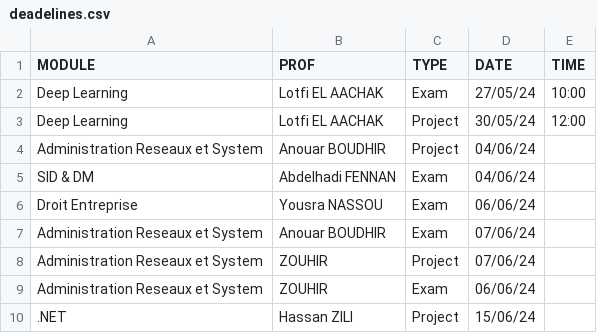
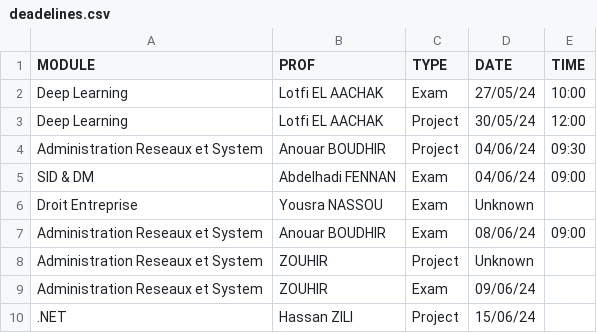
Before and after one commit to LaamiriOuail/LSI-DEADLINE, a CSV file: data/deadelines.csv, drawn as a sheet.

Commit message:
Updated the deadlines.csv

```diff
--- a/data/deadelines.csv
+++ b/data/deadelines.csv
@@ -3,8 +3,8 @@ Deep Learning,Lotfi EL AACHAK,Exam,27/05/24,10:00
 Deep Learning,Lotfi EL AACHAK,Project,30/05/24,12:00
-Administration Reseaux et System,Anouar BOUDHIR,Project,04/06/24,
-SID & DM,Abdelhadi FENNAN,Exam,04/06/24,
-Droit Entreprise,Yousra NASSOU,Exam,06/06/24,
-Administration Reseaux et System,Anouar BOUDHIR,Exam,07/06/24,
-Administration Reseaux et System,ZOUHIR,Project,07/06/24,
-Administration Reseaux et System,ZOUHIR,Exam,06/06/24,
+Administration Reseaux et System,Anouar BOUDHIR,Project,04/06/24,09:30
+SID & DM,Abdelhadi FENNAN,Exam,04/06/24,09:00
+Droit Entreprise,Yousra NASSOU,Exam,Unknown,
+Administration Reseaux et System,Anouar BOUDHIR,Exam,08/06/24,09:00
+Administration Reseaux et System,ZOUHIR,Project,Unknown,
+Administration Reseaux et System,ZOUHIR,Exam,09/06/24,
 .NET,Hassan ZILI,Project,15/06/24,
```
